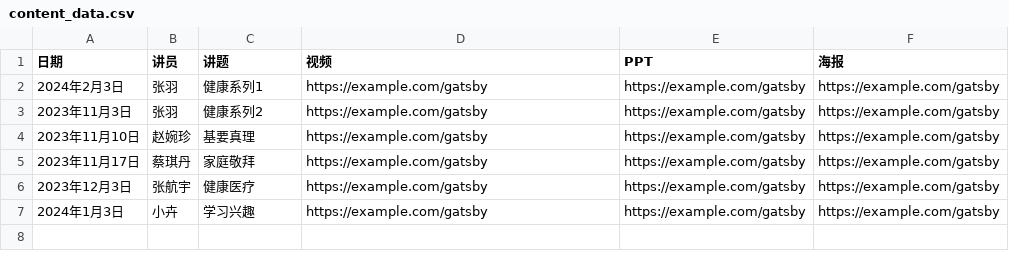
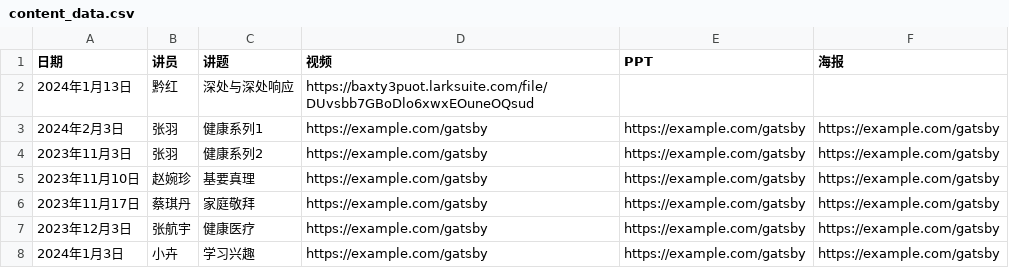
Before and after one commit to szjiemei/szjiemei.github.io, a CSV file: content_data.csv, drawn as a sheet; the diff names each change by its address in the sheet, - before the commit and + after, or states it on an @@ line.

Commit message:
Update content_data.csv

```diff
--- a/content_data.csv
+++ b/content_data.csv
+row 2: 2024年1月13日 | 黔红 | 深处与深处响应 | https://baxty3puot.larksuite.com/file/DUvsbb7GBoDlo6xwxEOuneOQsud
```
